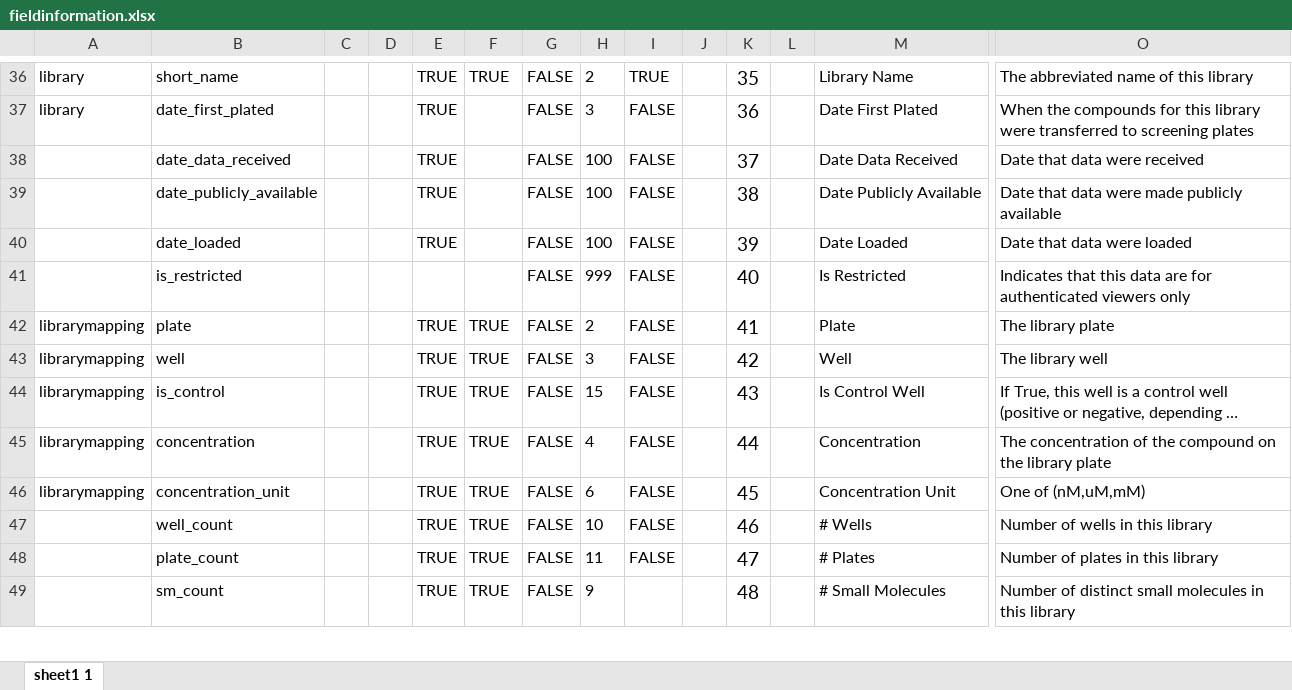
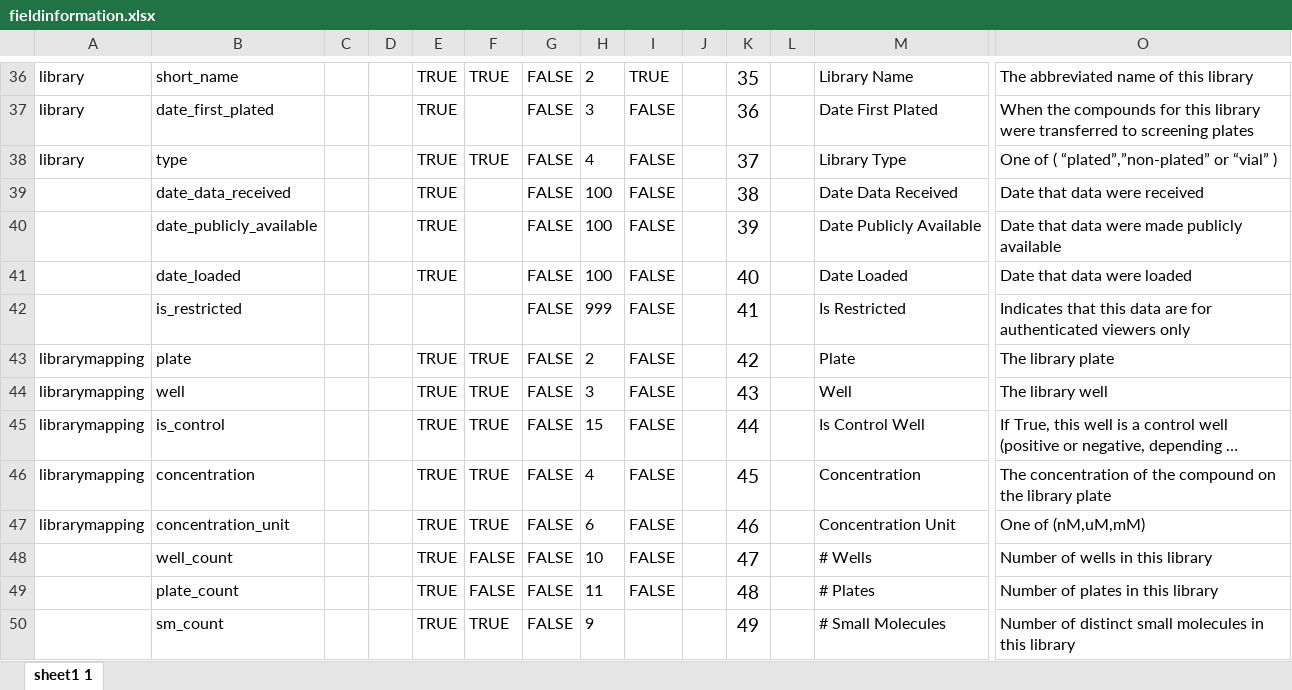
Before and after one commit to hmslincs/hmslincs, an Excel workbook: sampledata/fieldinformation.xlsx, sheet sheet1 1, drawn as a sheet; only a part is shown, gaps mark what is left out; long unchanged cells end in …; values as stored, in another font and other column widths than the file's, no borders; addresses are those after the commit; rows hold the shown columns only; the diff covers the shown part only; the diff names each change by its address in the sheet, - before the commit and + after, or states it on an @@ line.

Commit message:
- re_run.sh typo/errors - lincs_id integer field import allow None/null - add type field to library

```diff
--- a/sampledata/fieldinformation.xlsx (sheet sheet1 1)
+++ b/sampledata/fieldinformation.xlsx (sheet sheet1 1)
+row 38: library | type |  |  | TRUE | TRUE | FALSE | 4 | FALSE |  | 37 |  | Library Type | One of ( “plated”,”non-plated” or “vial” )
-K39: 37
+K39: 38
-K40: 38
+K40: 39
-K41: 39
+K41: 40
-K42: 40
+K42: 41
-K43: 41
+K43: 42
-K44: 42
+K44: 43
-K45: 43
+K45: 44
-K46: 44
+K46: 45
-K47: 45
+K47: 46
-F48:F49: TRUE
+F48:F49: FALSE
-K48: 46
+K48: 47
-K49: 47
+K49: 48
-K50: 48
+K50: 49
```
Also changed, not shown: 12 edited cells elsewhere in this sheet, 6 other files.
